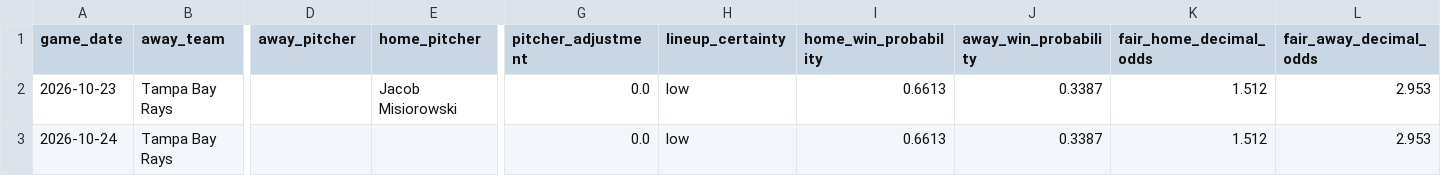
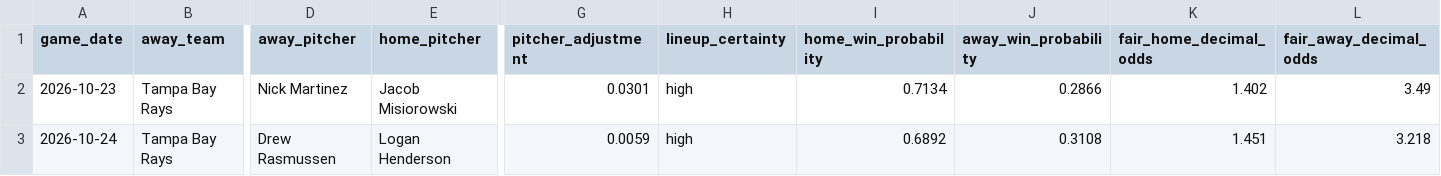
Before and after one commit to minasyan222-glitch/requirements.txt, a CSV file: predictions/mlb_predictions.csv, drawn as a sheet; only a part is shown, gaps mark what is left out; the diff names each change by its address in the sheet, - before the commit and + after, or states it on an @@ line.

```diff
--- a/predictions/mlb_predictions.csv
+++ b/predictions/mlb_predictions.csv
-D2 (away_pitcher): (empty)
+D2 (away_pitcher): Nick Martinez
-G2 (pitcher_adjustment): 0.0
+G2 (pitcher_adjustment): 0.0301
-H2:H3 (lineup_certainty): low
+H2:H3 (lineup_certainty): high
-I2 (home_win_probability): 0.6613
+I2 (home_win_probability): 0.7134
-J2 (away_win_probability): 0.3387
+J2 (away_win_probability): 0.2866
-K2 (fair_home_decimal_odds): 1.512
+K2 (fair_home_decimal_odds): 1.402
-L2 (fair_away_decimal_odds): 2.953
+L2 (fair_away_decimal_odds): 3.49
-D3 (away_pitcher): (empty)
+D3 (away_pitcher): Drew Rasmussen
-E3 (home_pitcher): (empty)
+E3 (home_pitcher): Logan Henderson
-G3 (pitcher_adjustment): 0.0
+G3 (pitcher_adjustment): 0.0059
-I3 (home_win_probability): 0.6613
+I3 (home_win_probability): 0.6892
-J3 (away_win_probability): 0.3387
+J3 (away_win_probability): 0.3108
-K3 (fair_home_decimal_odds): 1.512
+K3 (fair_home_decimal_odds): 1.451
-L3 (fair_away_decimal_odds): 2.953
+L3 (fair_away_decimal_odds): 3.218
```
Also changed, not shown: data/raw/mlb/mlb_upcoming_schedule.csv, 2 other files.
